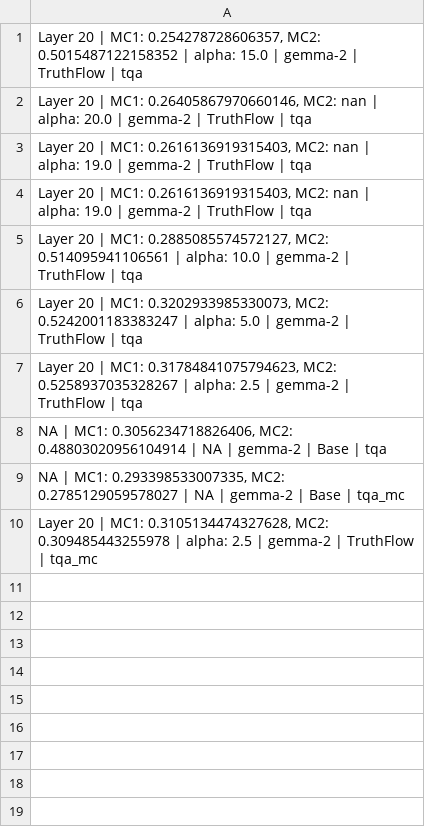
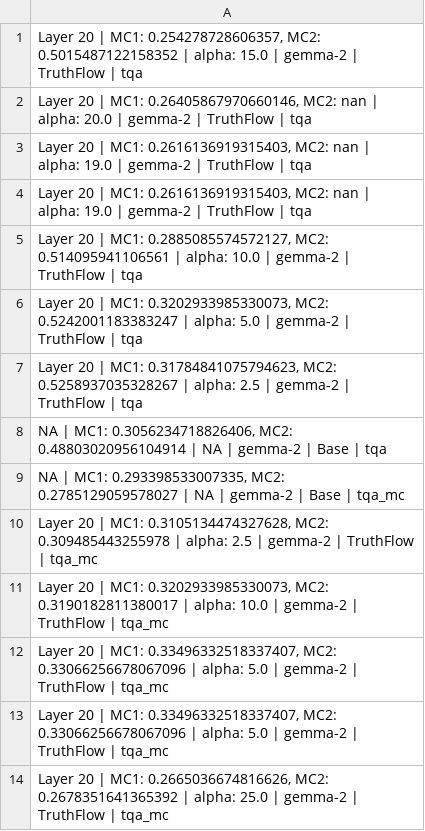
Before and after one commit to ilatims-b/Viveka, a CSV file: Mod_TruthFlow/mc_result.csv, drawn as a sheet.

Commit message:
Add files via upload

```diff
--- a/Mod_TruthFlow/mc_result.csv
+++ b/Mod_TruthFlow/mc_result.csv
@@ -10 +10,5 @@
 "Layer 20 | MC1: 0.3105134474327628, MC2: 0.309485443255978 | alpha: 2.5 | gemma-2 | TruthFlow | tqa_mc",
+"Layer 20 | MC1: 0.3202933985330073, MC2: 0.3190182811380017 | alpha: 10.0 | gemma-2 | TruthFlow | tqa_mc",
+"Layer 20 | MC1: 0.33496332518337407, MC2: 0.33066256678067096 | alpha: 5.0 | gemma-2 | TruthFlow | tqa_mc",
+"Layer 20 | MC1: 0.33496332518337407, MC2: 0.33066256678067096 | alpha: 5.0 | gemma-2 | TruthFlow | tqa_mc",
+"Layer 20 | MC1: 0.2665036674816626, MC2: 0.2678351641365392 | alpha: 25.0 | gemma-2 | TruthFlow | tqa_mc",
```
